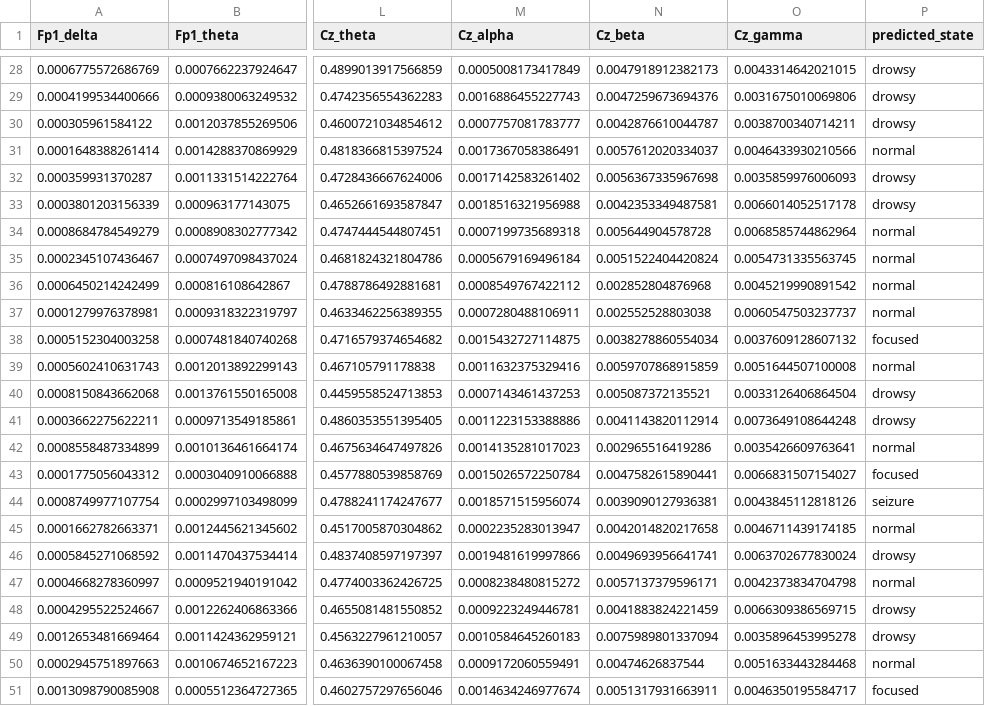
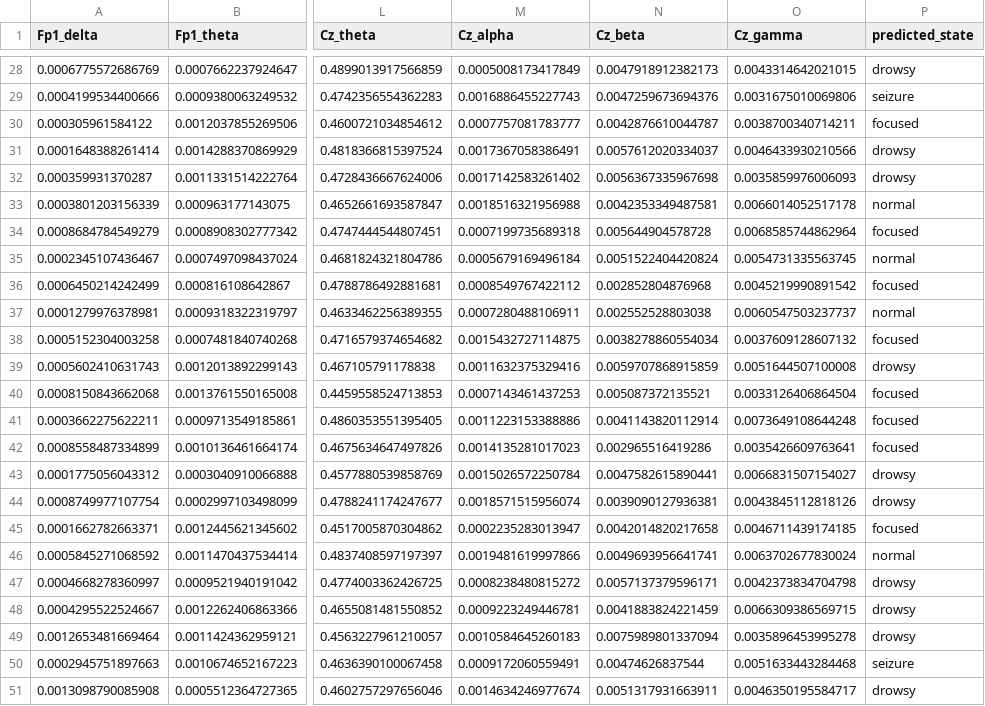
Before and after one commit to lbehar/eeg_qa_pipeline, a CSV file: eeg_predictions.csv, drawn as a sheet; only a part is shown, gaps mark what is left out; the diff covers the shown part only; the diff names each change by its address in the sheet, - before the commit and + after, or states it on an @@ line.

```diff
--- a/eeg_predictions.csv
+++ b/eeg_predictions.csv
-P29 (predicted_state): drowsy
+P29 (predicted_state): seizure
-P30 (predicted_state): drowsy
+P30 (predicted_state): focused
-P31 (predicted_state): normal
+P31 (predicted_state): drowsy
-P33 (predicted_state): drowsy
+P33 (predicted_state): normal
-P34 (predicted_state): normal
+P34 (predicted_state): focused
-P36 (predicted_state): normal
+P36 (predicted_state): focused
-P39 (predicted_state): normal
+P39 (predicted_state): drowsy
-P40:P41 (predicted_state): drowsy
+P40:P41 (predicted_state): focused
-P42 (predicted_state): normal
+P42 (predicted_state): focused
-P43 (predicted_state): focused
+P43 (predicted_state): drowsy
-P44 (predicted_state): seizure
+P44 (predicted_state): drowsy
-P45 (predicted_state): normal
+P45 (predicted_state): focused
-P46 (predicted_state): drowsy
+P46 (predicted_state): normal
-P47 (predicted_state): normal
+P47 (predicted_state): drowsy
-P50 (predicted_state): normal
+P50 (predicted_state): seizure
-P51 (predicted_state): focused
+P51 (predicted_state): drowsy
```
Also changed, not shown: 20 edited cells elsewhere in this file, 12 other files.
